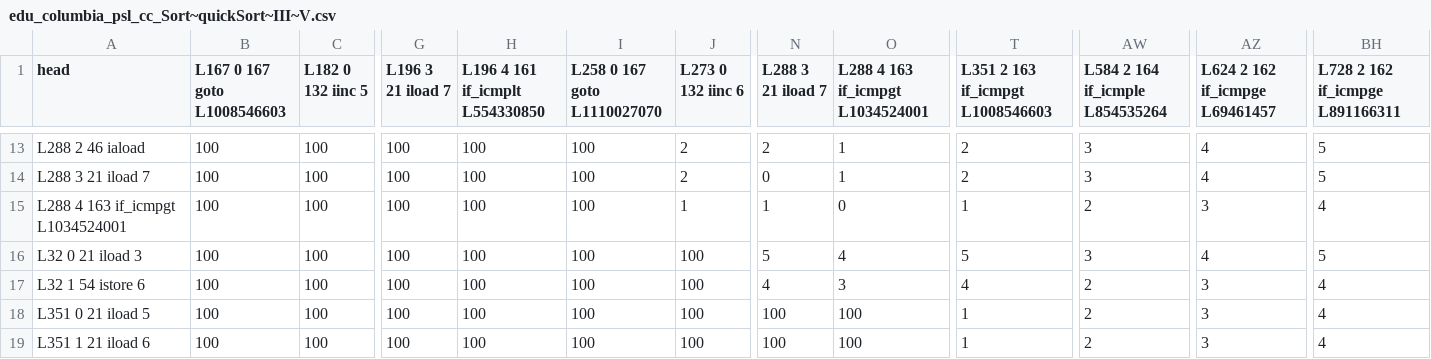
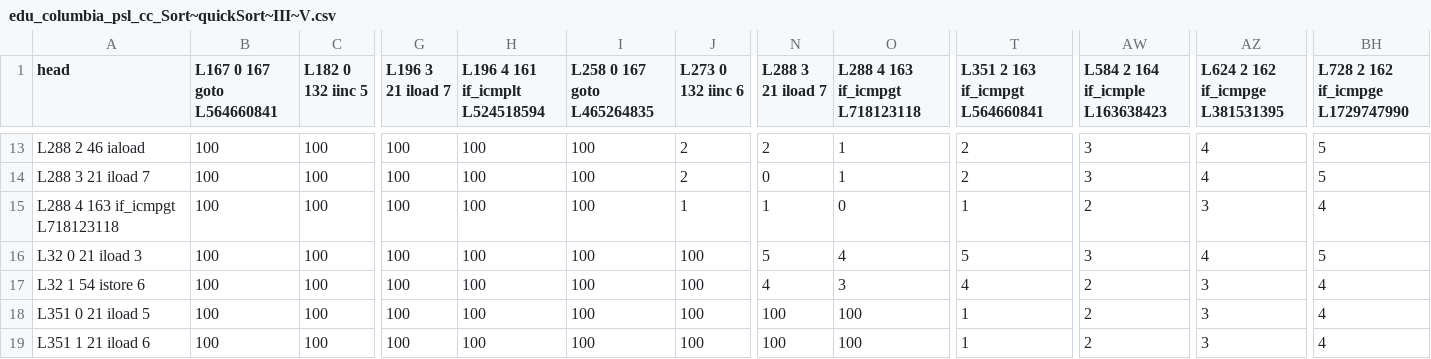
Before and after one commit to Programming-Systems-Lab/dyclink, a CSV file: MIB/cost_tables/edu_columbia_psl_cc_Sort~quickSort~III~V.csv, drawn as a sheet; only a part is shown, gaps mark what is left out; the diff covers the shown part only; the diff names each change by its address in the sheet, - before the commit and + after, or states it on an @@ line.

```diff
--- a/MIB/cost_tables/edu_columbia_psl_cc_Sort~quickSort~III~V.csv
+++ b/MIB/cost_tables/edu_columbia_psl_cc_Sort~quickSort~III~V.csv
-B1: L167 0 167 goto L1008546603
+B1: L167 0 167 goto L564660841
-H1: L196 4 161 if_icmplt L554330850
+H1: L196 4 161 if_icmplt L524518594
-I1: L258 0 167 goto L1110027070
+I1: L258 0 167 goto L465264835
-O1: L288 4 163 if_icmpgt L1034524001
+O1: L288 4 163 if_icmpgt L718123118
-T1: L351 2 163 if_icmpgt L1008546603
+T1: L351 2 163 if_icmpgt L564660841
-AW1: L584 2 164 if_icmple L854535264
+AW1: L584 2 164 if_icmple L163638423
-AZ1: L624 2 162 if_icmpge L69461457
+AZ1: L624 2 162 if_icmpge L381531395
-BH1: L728 2 162 if_icmpge L891166311
+BH1: L728 2 162 if_icmpge L1729747990
-A15 (head): L288 4 163 if_icmpgt L1034524001
+A15 (head): L288 4 163 if_icmpgt L718123118
```
Also changed, not shown: 7 edited cells elsewhere in this file, MIB/cost_tables/edu_columbia_psl_cc_Sort~bubbleSort~I~V.csv, MIB/cost_tables/edu_columbia_psl_cc_Sort~insertionSort~I~V.csv, 38 other files.
